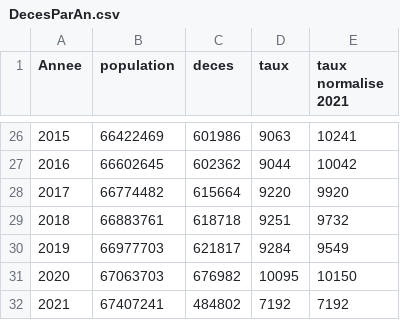
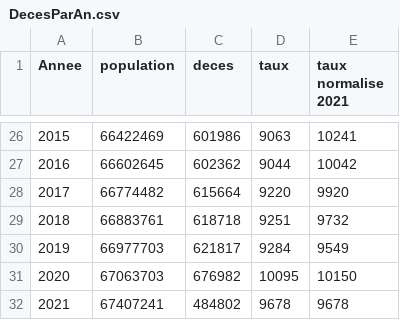
Before and after one commit to kroc702/stats-deces, a CSV file: docs/results/DecesParAn.csv, drawn as a sheet; only a part is shown, gaps mark what is left out.

```diff
--- a/docs/results/DecesParAn.csv
+++ b/docs/results/DecesParAn.csv
@@ -31,2 +31,2 @@ Annee;population;deces;taux;taux normalise 2021
 2020;67063703;676982;10095;10150
-2021;67407241;484802;7192;7192
+2021;67407241;484802;9678;9678
```
Also changed, not shown: 3 other files.
